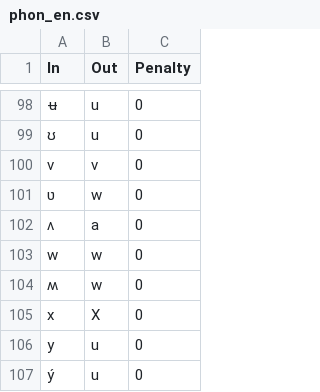
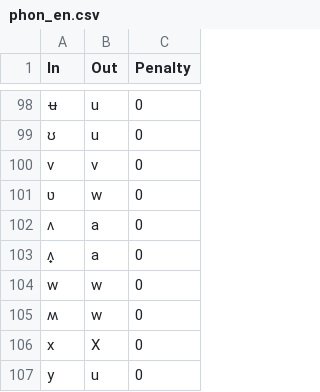
Before and after one commit to ChristianSi/komusan, a CSV file: data/phon_en.csv, drawn as a sheet; only a part is shown, gaps mark what is left out; the shorter side is filled out with more unchanged rows; the diff names each change by its address in the sheet, - before the commit and + after, or states it on an @@ line.

Commit message:
Add phoneme used in a few words.

```diff
--- a/data/phon_en.csv
+++ b/data/phon_en.csv
+row 103: ʌ̟ | a | 0
```
